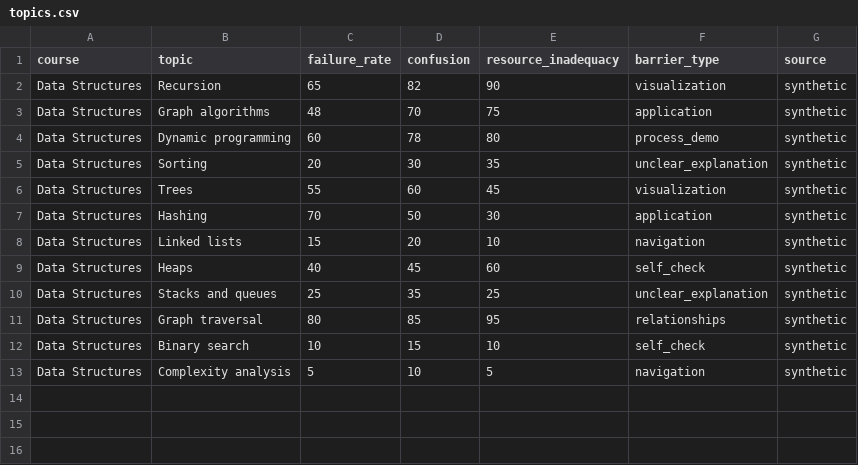
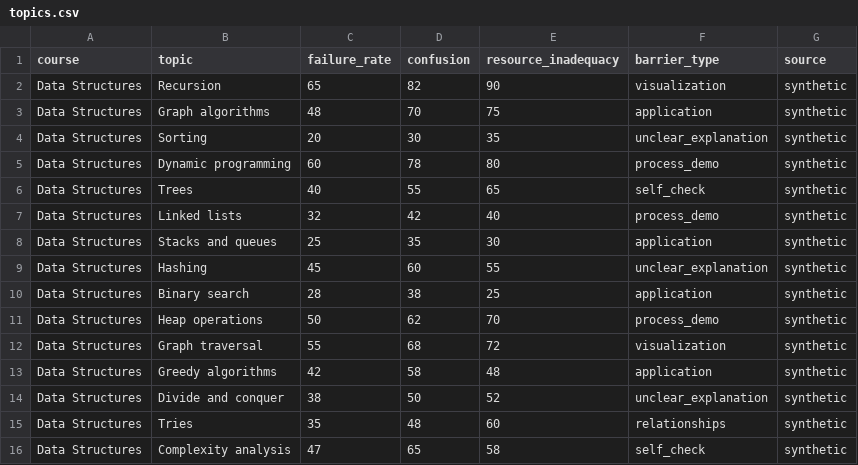
Before and after one commit to NiranjanRSoorej06/FuzzyLearn, a CSV file: data/topics.csv, drawn as a sheet.

```diff
--- a/data/topics.csv
+++ b/data/topics.csv
@@ -3,11 +3,14 @@ Data Structures,Recursion,65,82,90,visualization,synthetic
 Data Structures,Graph algorithms,48,70,75,application,synthetic
+Data Structures,Sorting,20,30,35,unclear_explanation,synthetic
 Data Structures,Dynamic programming,60,78,80,process_demo,synthetic
-Data Structures,Sorting,20,30,35,unclear_explanation,synthetic
-Data Structures,Trees,55,60,45,visualization,synthetic
-Data Structures,Hashing,70,50,30,application,synthetic
-Data Structures,Linked lists,15,20,10,navigation,synthetic
-Data Structures,Heaps,40,45,60,self_check,synthetic
-Data Structures,Stacks and queues,25,35,25,unclear_explanation,synthetic
-Data Structures,Graph traversal,80,85,95,relationships,synthetic
-Data Structures,Binary search,10,15,10,self_check,synthetic
-Data Structures,Complexity analysis,5,10,5,navigation,synthetic
+Data Structures,Trees,40,55,65,self_check,synthetic
+Data Structures,Linked lists,32,42,40,process_demo,synthetic
+Data Structures,Stacks and queues,25,35,30,application,synthetic
+Data Structures,Hashing,45,60,55,unclear_explanation,synthetic
+Data Structures,Binary search,28,38,25,application,synthetic
+Data Structures,Heap operations,50,62,70,process_demo,synthetic
+Data Structures,Graph traversal,55,68,72,visualization,synthetic
+Data Structures,Greedy algorithms,42,58,48,application,synthetic
+Data Structures,Divide and conquer,38,50,52,unclear_explanation,synthetic
+Data Structures,Tries,35,48,60,relationships,synthetic
+Data Structures,Complexity analysis,47,65,58,self_check,synthetic
```
Also changed, not shown: 22 other files.
